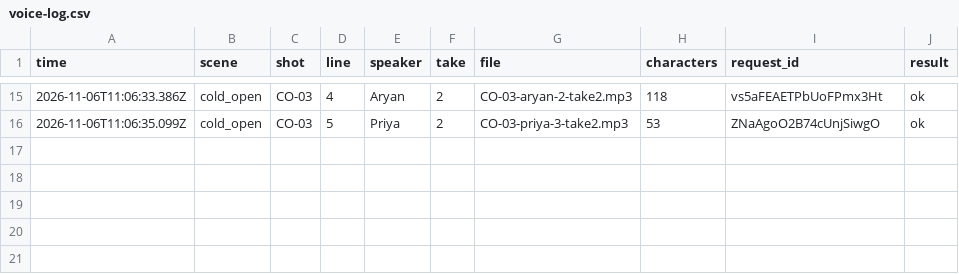
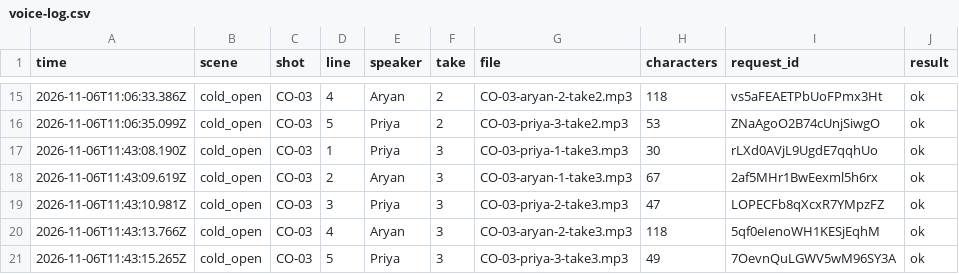
Before and after one commit to devin6391/physics-fal, a CSV file: voice-log.csv, drawn as a sheet; only a part is shown, gaps mark what is left out; the diff names each change by its address in the sheet, - before the commit and + after, or states it on an @@ line.

```diff
--- a/voice-log.csv
+++ b/voice-log.csv
+row 17: 2026-11-06T11:43:08.190Z | cold_open | CO-03 | 1 | Priya | 3 | CO-03-priya-1-take3.mp3 | 30 | rLXd0AVjL9UgdE7qqhUo | ok
+row 18: 2026-11-06T11:43:09.619Z | cold_open | CO-03 | 2 | Aryan | 3 | CO-03-aryan-1-take3.mp3 | 67 | 2af5MHr1BwEexml5h6rx | ok
+row 19: 2026-11-06T11:43:10.981Z | cold_open | CO-03 | 3 | Priya | 3 | CO-03-priya-2-take3.mp3 | 47 | LOPECFb8qXcxR7YMpzFZ | ok
+row 20: 2026-11-06T11:43:13.766Z | cold_open | CO-03 | 4 | Aryan | 3 | CO-03-aryan-2-take3.mp3 | 118 | 5qf0eIenoWH1KESjEqhM | ok
+row 21: 2026-11-06T11:43:15.265Z | cold_open | CO-03 | 5 | Priya | 3 | CO-03-priya-3-take3.mp3 | 49 | 7OevnQuLGWV5wM96SY3A | ok
```
Also changed, not shown: 4 other files.
